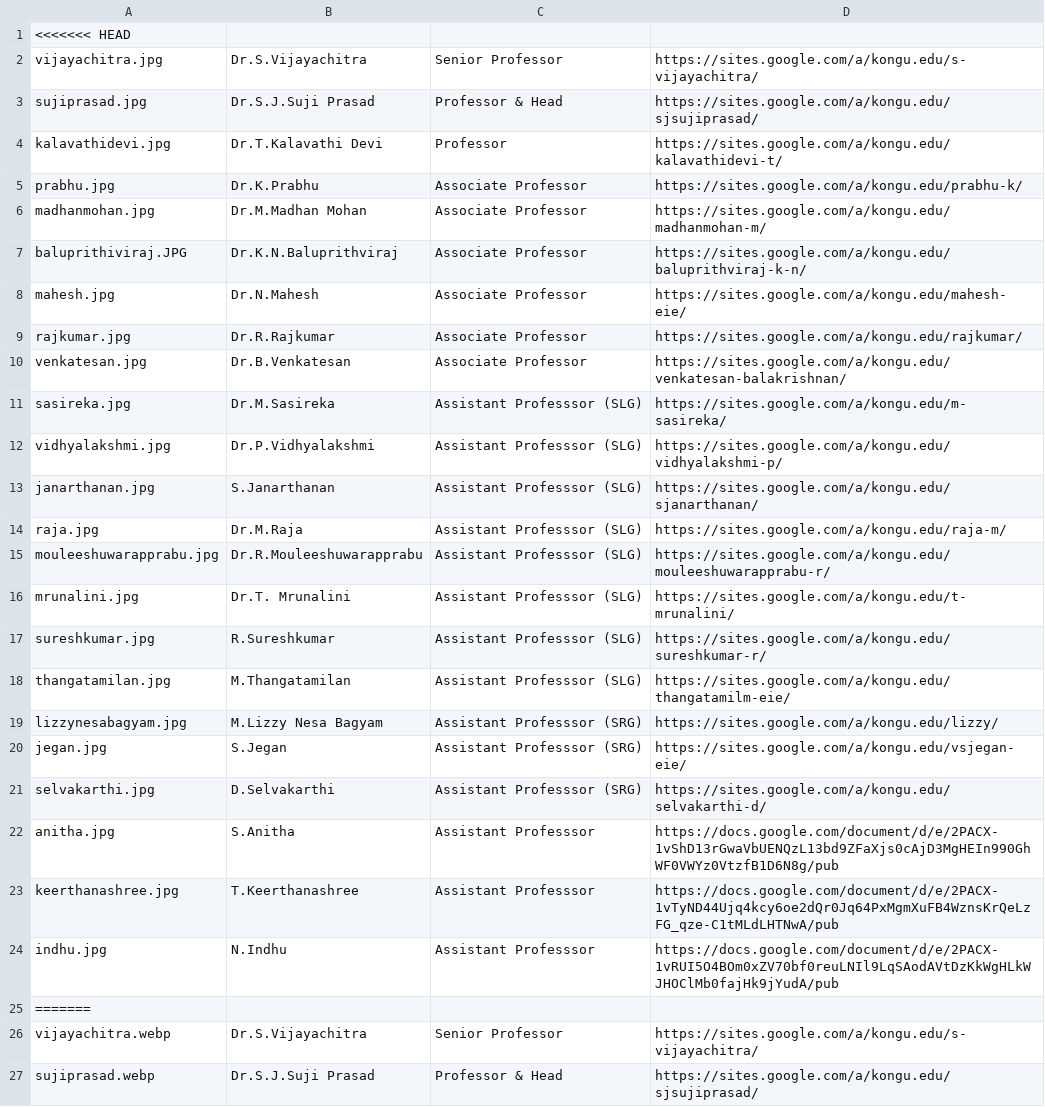
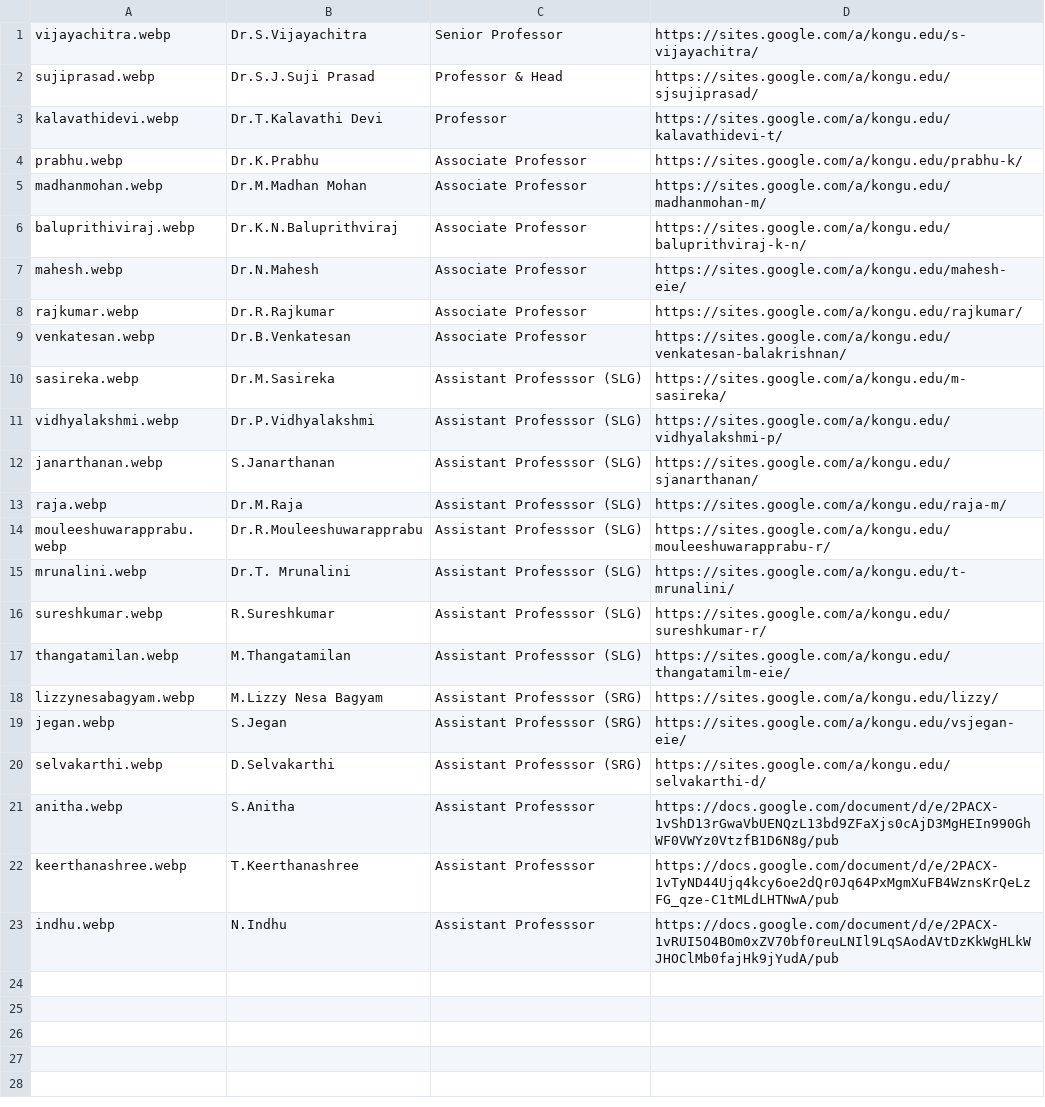
Before and after one commit to kongu-web/kec, a CSV file: public/Faculty/eie.csv, drawn as a sheet; only a part is shown; the shorter side is filled out with more unchanged rows; the diff covers the shown part only.

Commit message:
eie updated

```diff
--- a/public/Faculty/eie.csv
+++ b/public/Faculty/eie.csv
@@ -1,26 +1 @@
-<<<<<<< HEAD
-vijayachitra.jpg,Dr.S.Vijayachitra,Senior Professor,https://sites.google.com/a/kongu.edu/s-vijayachitra/
-sujiprasad.jpg,Dr.S.J.Suji Prasad,Professor & Head,https://sites.google.com/a/kongu.edu/sjsujiprasad/
-kalavathidevi.jpg,Dr.T.Kalavathi Devi,Professor,https://sites.google.com/a/kongu.edu/kalavathidevi-t/
-prabhu.jpg,Dr.K.Prabhu,Associate Professor,https://sites.google.com/a/kongu.edu/prabhu-k/
-madhanmohan.jpg,Dr.M.Madhan Mohan,Associate Professor,https://sites.google.com/a/kongu.edu/madhanmohan-m/
-baluprithiviraj.JPG,Dr.K.N.Baluprithviraj,Associate Professor,https://sites.google.com/a/kongu.edu/baluprithviraj-k-n/
-mahesh.jpg,Dr.N.Mahesh,Associate Professor,https://sites.google.com/a/kongu.edu/mahesh-eie/
-rajkumar.jpg,Dr.R.Rajkumar,Associate Professor,https://sites.google.com/a/kongu.edu/rajkumar/
-venkatesan.jpg,Dr.B.Venkatesan,Associate Professor,https://sites.google.com/a/kongu.edu/venkatesan-balakrishnan/
-sasireka.jpg,Dr.M.Sasireka,Assistant Professsor (SLG),https://sites.google.com/a/kongu.edu/m-sasireka/
-vidhyalakshmi.jpg,Dr.P.Vidhyalakshmi,Assistant Professsor (SLG),https://sites.google.com/a/kongu.edu/vidhyalakshmi-p/
-janarthanan.jpg,S.Janarthanan,Assistant Professsor (SLG),https://sites.google.com/a/kongu.edu/sjanarthanan/
-raja.jpg,Dr.M.Raja,Assistant Professsor (SLG),https://sites.google.com/a/kongu.edu/raja-m/
-mouleeshuwarapprabu.jpg,Dr.R.Mouleeshuwarapprabu,Assistant Professsor (SLG),https://sites.google.com/a/kongu.edu/mouleeshuwarapprabu-r/
-mrunalini.jpg,Dr.T. Mrunalini,Assistant Professsor (SLG),https://sites.google.com/a/kongu.edu/t-mrunalini/
-sureshkumar.jpg,R.Sureshkumar,Assistant Professsor (SLG),https://sites.google.com/a/kongu.edu/sureshkumar-r/
-thangatamilan.jpg,M.Thangatamilan,Assistant Professsor (SLG),https://sites.google.com/a/kongu.edu/thangatamilm-eie/
-lizzynesabagyam.jpg,M.Lizzy Nesa Bagyam,Assistant Professsor (SRG),https://sites.google.com/a/kongu.edu/lizzy/
-jegan.jpg,S.Jegan,Assistant Professsor (SRG),https://sites.google.com/a/kongu.edu/vsjegan-eie/
-selvakarthi.jpg,D.Selvakarthi,Assistant Professsor (SRG),https://sites.google.com/a/kongu.edu/selvakarthi-d/
-anitha.jpg,S.Anitha,Assistant Professsor ,https://docs.google.com/document/d/e/2PACX-1vShD13rGwaVbUENQzL13bd9ZFaXjs0cAjD3MgHEIn990GhWF0VWYz0VtzfB1D6N8g/pub
-keerthanashree.jpg,T.Keerthanashree,Assistant Professsor ,https://docs.google.com/document/d/e/2PACX-1vTyND44Ujq4kcy6oe2dQr0Jq64PxMgmXuFB4WznsKrQeLzFG_qze-C1tMLdLHTNwA/pub
-indhu.jpg,N.Indhu,Assistant Professsor ,https://docs.google.com/document/d/e/2PACX-1vRUI5O4BOm0xZV70bf0reuLNIl9LqSAodAVtDzKkWgHLkWJHOClMb0fajHk9jYudA/pub
-=======
 vijayachitra.webp,Dr.S.Vijayachitra,Senior Professor,https://sites.google.com/a/kongu.edu/s-vijayachitra/
```
Also changed, not shown: 1 removed row elsewhere in this file.
